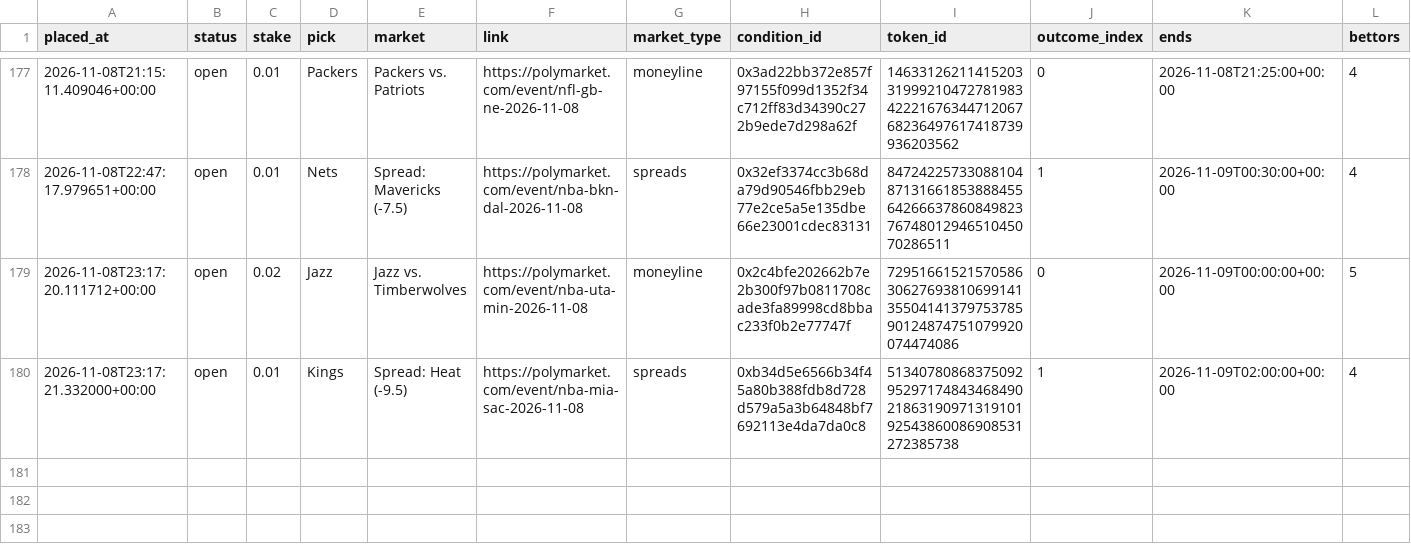
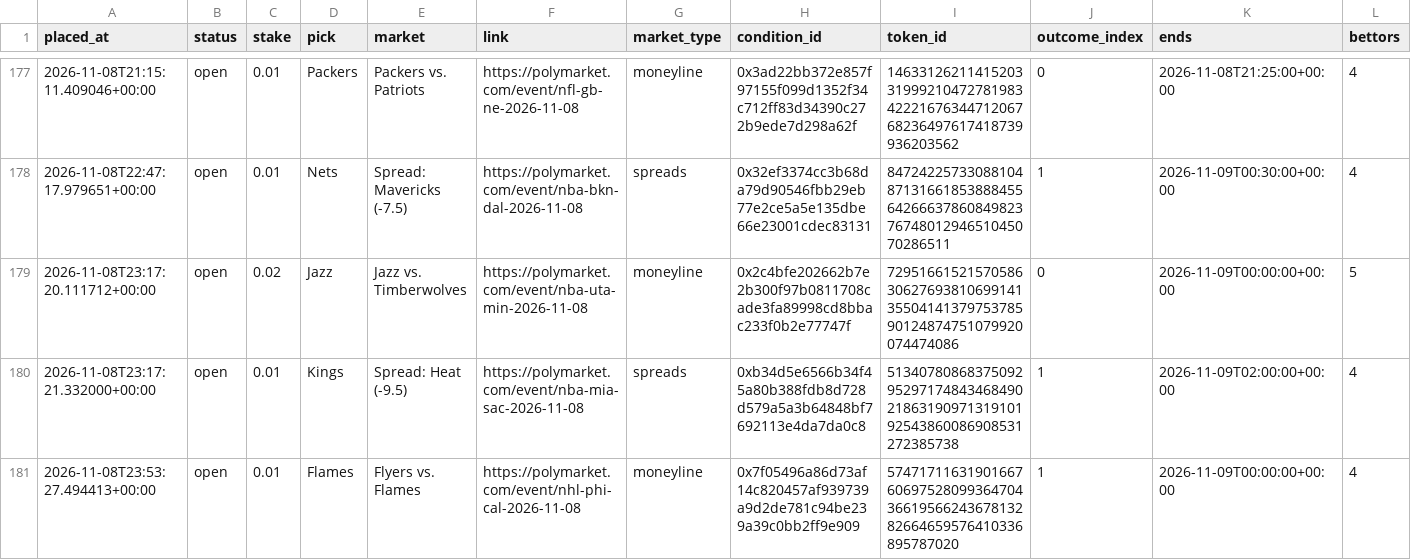
Before and after one commit to bhooder/Polymarket, a CSV file: paper_trades_b.csv, drawn as a sheet; only a part is shown, gaps mark what is left out; rows hold the shown columns only; the diff names each change by its address in the sheet, - before the commit and + after, or states it on an @@ line.

```diff
--- a/paper_trades_b.csv
+++ b/paper_trades_b.csv
+row 181: 2026-11-08T23:53:27.494413+00:00 | open | 0.01 | Flames | Flyers vs. Flames | https://polymarket.com/event/nhl-phi-cal-2026-11-08 | moneyline | 0x7f05496a86d73af14c820457af939739a9d2de781c94be239a39c0bb2ff9e909 | 57471711631901667606975280993647043661956624367813282664659576410336895787020 | 1 | 2026-11-09T00:00:00+00:00 | 4
```
Also changed, not shown: live_trades.csv, 5 other files.
